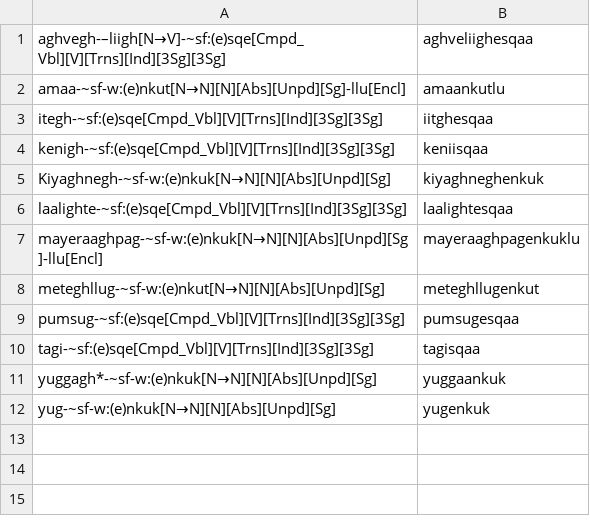
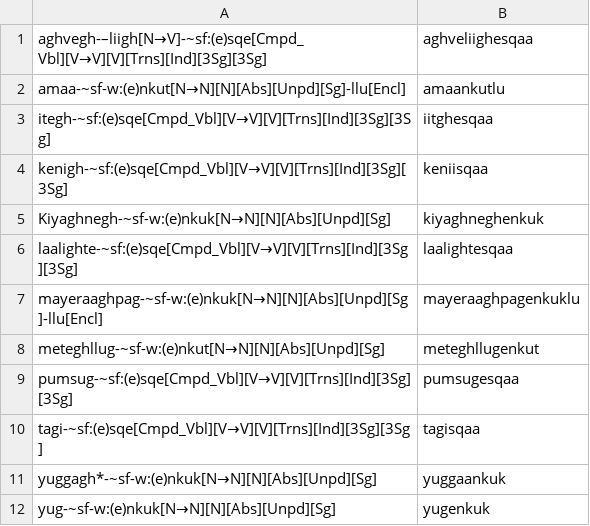
Before and after one commit to SaintLawrenceIslandYupik/finite_state_morphology, a TSV file: ess.pairs.gold/E-Badten_Postbases.tsv, drawn as a sheet.

```diff
--- a/ess.pairs.gold/E-Badten_Postbases.tsv
+++ b/ess.pairs.gold/E-Badten_Postbases.tsv
@@ -1,11 +1,11 @@
-aghvegh-–liigh[N→V]-~sf:(e)sqe[Cmpd_Vbl][V][Trns][Ind][3Sg][3Sg]	aghveliighesqaa
+aghvegh-–liigh[N→V]-~sf:(e)sqe[Cmpd_Vbl][V→V][V][Trns][Ind][3Sg][3Sg]	aghveliighesqaa
 amaa-~sf-w:(e)nkut[N→N][N][Abs][Unpd][Sg]-llu[Encl]	amaankutlu
-itegh-~sf:(e)sqe[Cmpd_Vbl][V][Trns][Ind][3Sg][3Sg]	iitghesqaa
-kenigh-~sf:(e)sqe[Cmpd_Vbl][V][Trns][Ind][3Sg][3Sg]	keniisqaa
+itegh-~sf:(e)sqe[Cmpd_Vbl][V→V][V][Trns][Ind][3Sg][3Sg]	iitghesqaa
+kenigh-~sf:(e)sqe[Cmpd_Vbl][V→V][V][Trns][Ind][3Sg][3Sg]	keniisqaa
 Kiyaghnegh-~sf-w:(e)nkuk[N→N][N][Abs][Unpd][Sg]	kiyaghneghenkuk
-laalighte-~sf:(e)sqe[Cmpd_Vbl][V][Trns][Ind][3Sg][3Sg]	laalightesqaa
+laalighte-~sf:(e)sqe[Cmpd_Vbl][V→V][V][Trns][Ind][3Sg][3Sg]	laalightesqaa
 mayeraaghpag-~sf-w:(e)nkuk[N→N][N][Abs][Unpd][Sg]-llu[Encl]	mayeraaghpagenkuklu
 meteghllug-~sf-w:(e)nkut[N→N][N][Abs][Unpd][Sg]	meteghllugenkut
-pumsug-~sf:(e)sqe[Cmpd_Vbl][V][Trns][Ind][3Sg][3Sg]	pumsugesqaa
-tagi-~sf:(e)sqe[Cmpd_Vbl][V][Trns][Ind][3Sg][3Sg]	tagisqaa
+pumsug-~sf:(e)sqe[Cmpd_Vbl][V→V][V][Trns][Ind][3Sg][3Sg]	pumsugesqaa
+tagi-~sf:(e)sqe[Cmpd_Vbl][V→V][V][Trns][Ind][3Sg][3Sg]	tagisqaa
 yuggagh*-~sf-w:(e)nkuk[N→N][N][Abs][Unpd][Sg]	yuggaankuk
```
Also changed, not shown: ess.pairs.gold/Ch9.V_Intrg.3Trns.tsv, ess.pairs.gold/G-Badten_Postbases.tsv, 11 other files.
